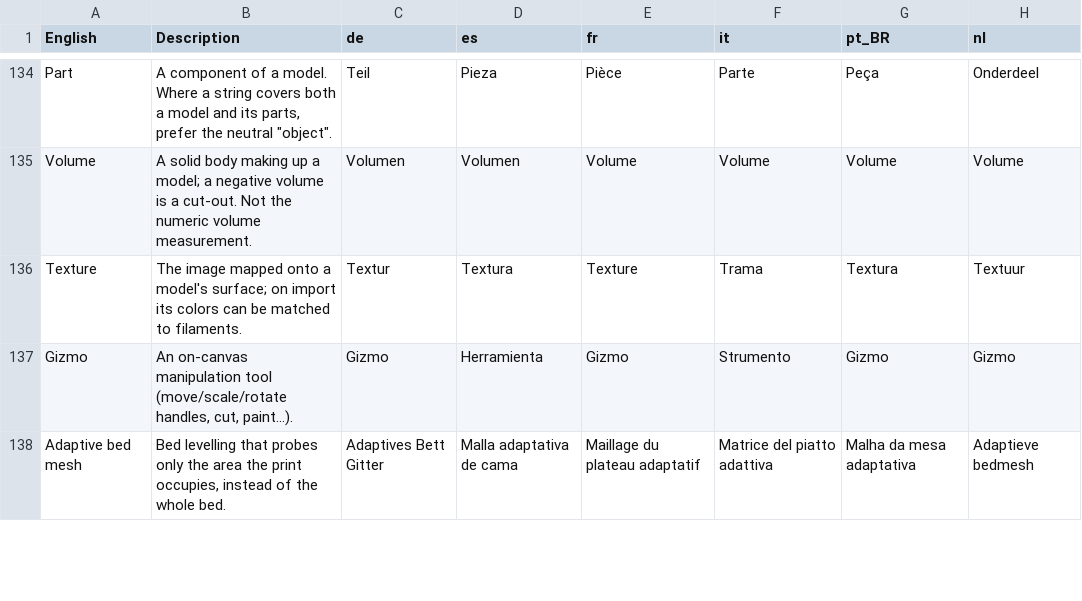
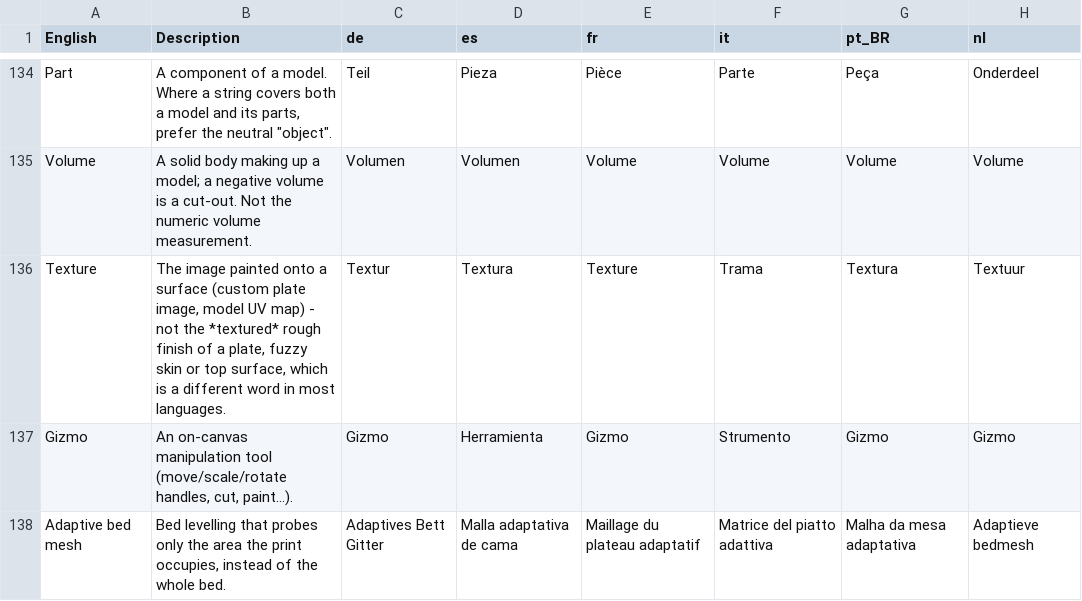
Before and after one commit to OrcaSlicer/OrcaSlicer_WIKI, a TSV file: guides/localization_glossary.tsv, drawn as a sheet; only a part is shown, gaps mark what is left out; the diff names each change by its address in the sheet, - before the commit and + after, or states it on an @@ line.

Commit message:
Texture clarification

```diff
--- a/guides/localization_glossary.tsv
+++ b/guides/localization_glossary.tsv
-B136 (Description): The image mapped onto a model's surface; on import its colors can be matched to filaments.
+B136 (Description): The image painted onto a surface (custom plate image, model UV map) - not the *textured* rough finish of a plate, fuzzy skin or top surface, which is a different word in most languages.
```
Also changed, not shown: 1 other file.
